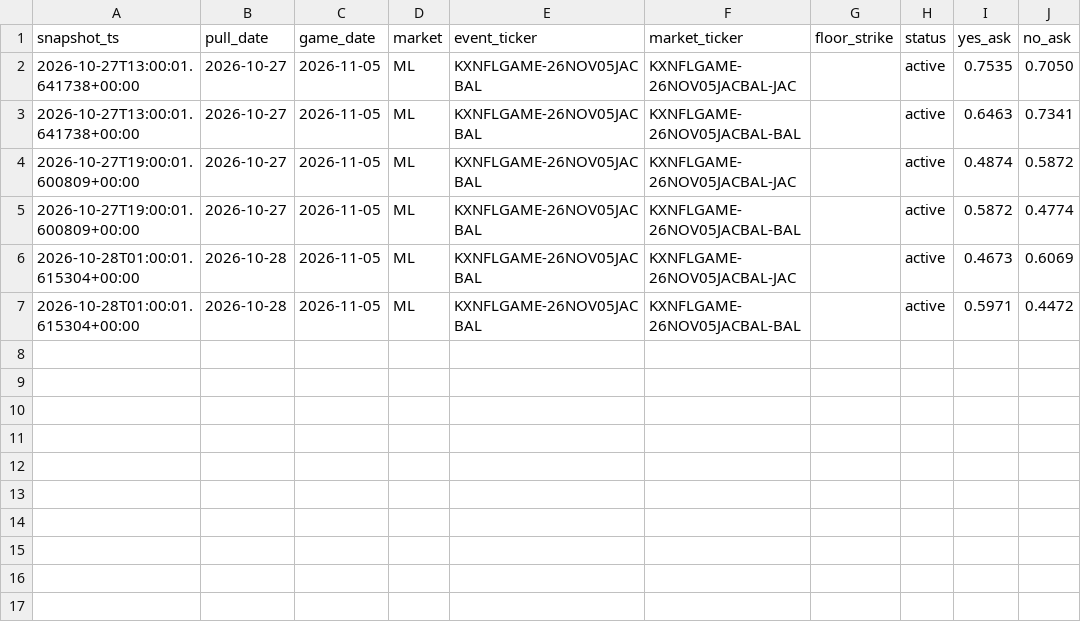
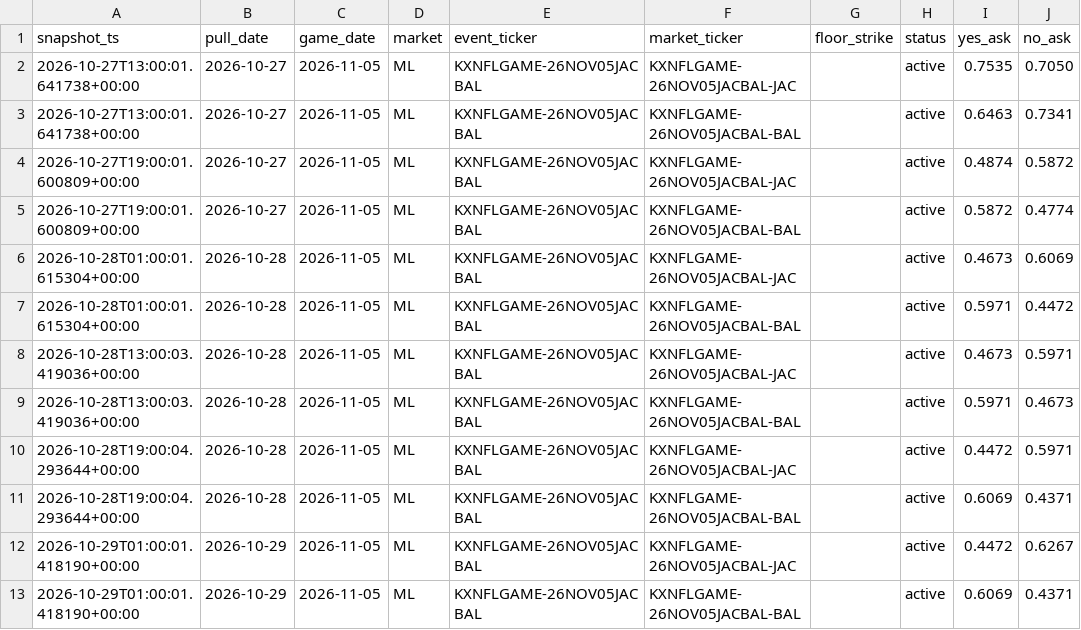
Before and after one commit to camwood33/nfl-model, a CSV file: data/raw/kalshi_lines_2026-11-05.csv, drawn as a sheet; the diff names each change by its address in the sheet, - before the commit and + after, or states it on an @@ line.

Commit message:
Nightly data sync: 2026-10-29

```diff
--- a/data/raw/kalshi_lines_2026-11-05.csv
+++ b/data/raw/kalshi_lines_2026-11-05.csv
+row 8: 2026-10-28T13:00:03.419036+00:00 | 2026-10-28 | 2026-11-05 | ML | KXNFLGAME-26NOV05JACBAL | KXNFLGAME-26NOV05JACBAL-JAC |  | active | 0.4673 | 0.5971
+row 9: 2026-10-28T13:00:03.419036+00:00 | 2026-10-28 | 2026-11-05 | ML | KXNFLGAME-26NOV05JACBAL | KXNFLGAME-26NOV05JACBAL-BAL |  | active | 0.5971 | 0.4673
+row 10: 2026-10-28T19:00:04.293644+00:00 | 2026-10-28 | 2026-11-05 | ML | KXNFLGAME-26NOV05JACBAL | KXNFLGAME-26NOV05JACBAL-JAC |  | active | 0.4472 | 0.5971
+row 11: 2026-10-28T19:00:04.293644+00:00 | 2026-10-28 | 2026-11-05 | ML | KXNFLGAME-26NOV05JACBAL | KXNFLGAME-26NOV05JACBAL-BAL |  | active | 0.6069 | 0.4371
+row 12: 2026-10-29T01:00:01.418190+00:00 | 2026-10-29 | 2026-11-05 | ML | KXNFLGAME-26NOV05JACBAL | KXNFLGAME-26NOV05JACBAL-JAC |  | active | 0.4472 | 0.6267
+row 13: 2026-10-29T01:00:01.418190+00:00 | 2026-10-29 | 2026-11-05 | ML | KXNFLGAME-26NOV05JACBAL | KXNFLGAME-26NOV05JACBAL-BAL |  | active | 0.6069 | 0.4371
```
Also changed, not shown: data/raw/kalshi_lines_2026-11-09.csv, 4 other files.
